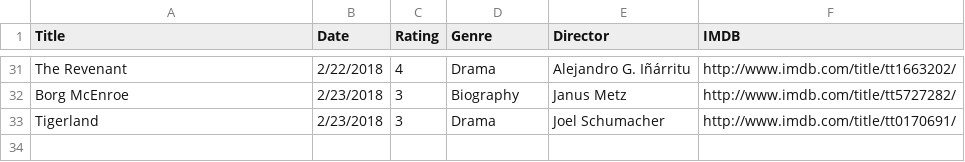
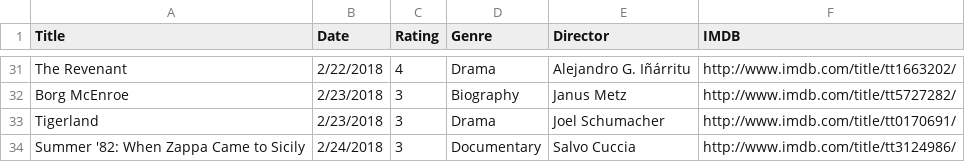
Before and after one commit to fieldoffice/Movies, a CSV file: movies-2018.csv, drawn as a sheet; only a part is shown, gaps mark what is left out.

Commit message:
Update

```diff
--- a/movies-2018.csv
+++ b/movies-2018.csv
@@ -33 +33,2 @@ Borg McEnroe,2/23/2018,3,Biography,Janus Metz,http://www.imdb.com/title/tt572728
 Tigerland,2/23/2018,3,Drama,Joel Schumacher,http://www.imdb.com/title/tt0170691/
+"Summer '82: When Zappa Came to Sicily",2/24/2018,3,Documentary,Salvo Cuccia,http://www.imdb.com/title/tt3124986/
```
